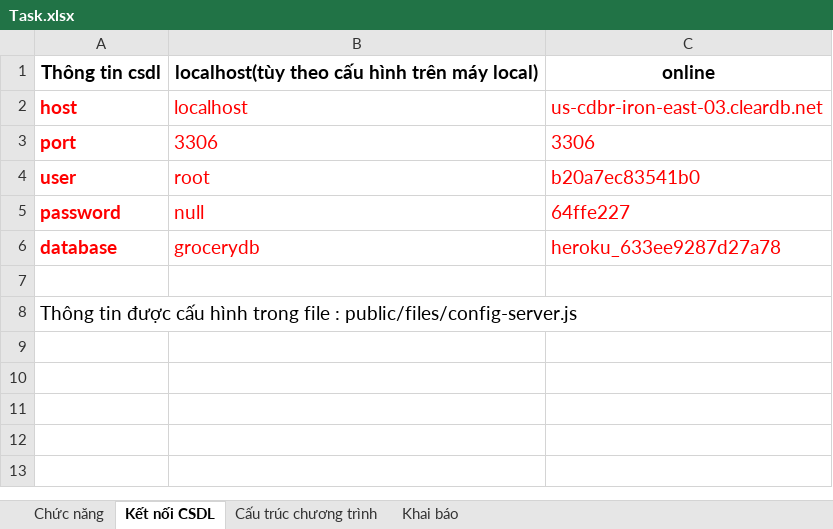
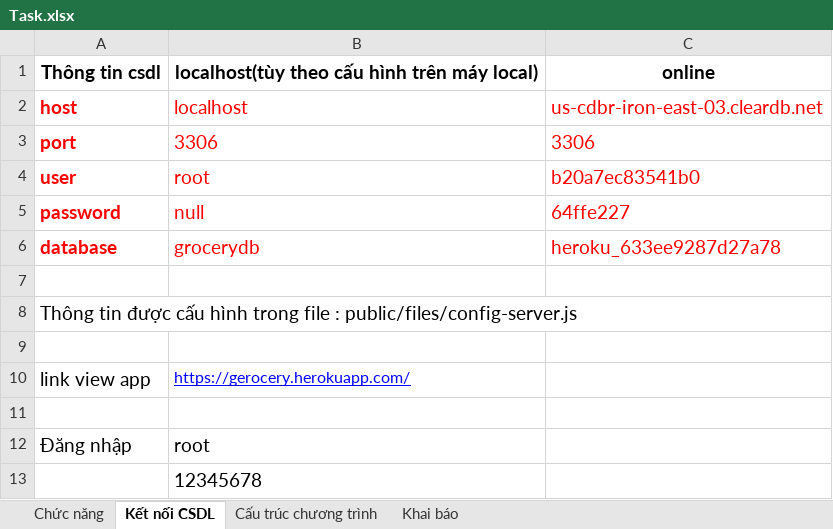
Before and after one commit to lokit007/grocery, an Excel workbook: public/schemas/Task.xlsx, sheet Kết nối CSDL, drawn as a sheet; values as stored, in another font and other column widths than the file's, no borders; the diff names each change by its address in the sheet, - before the commit and + after, or states it on an @@ line.

```diff
--- a/public/schemas/Task.xlsx (sheet Kết nối CSDL)
+++ b/public/schemas/Task.xlsx (sheet Kết nối CSDL)
+row 9: (empty)
+row 10: link view app | https://gerocery.herokuapp.com/
+row 11: (empty)
+row 12: Đăng nhập | root
+row 13:  | 12345678
```
Also changed, not shown: 4 other files.
